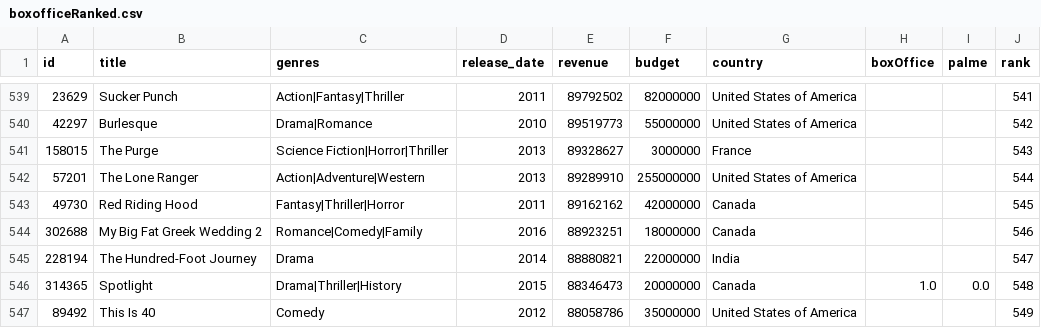
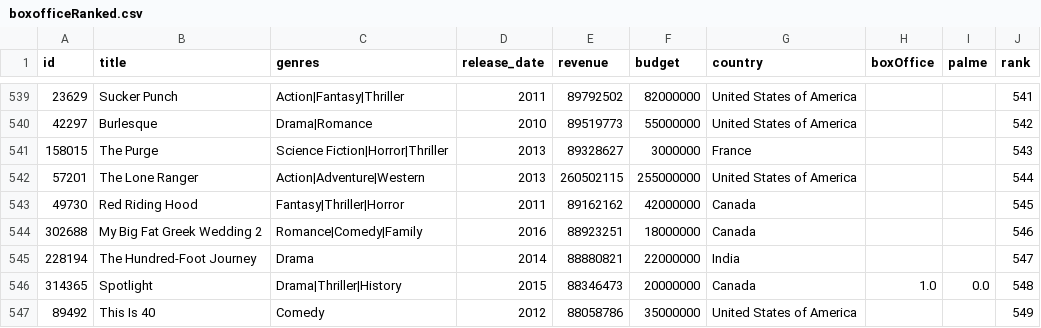
Before and after one commit to velcash/VI_CineView, a CSV file: Data/boxofficeRanked.csv, drawn as a sheet; only a part is shown, gaps mark what is left out.

Commit message:
Corrction revenue for lone Ranger

```diff
--- a/Data/boxofficeRanked.csv
+++ b/Data/boxofficeRanked.csv
@@ -541,3 +541,3 @@ id,title,genres,release_date,revenue,budget,country,boxOffice,palme,rank
 158015,The Purge,Science Fiction|Horror|Thriller,2013,89328627,3000000,France,,,543
-57201,The Lone Ranger,Action|Adventure|Western,2013,89289910,255000000,United States of America,,,544
+57201,The Lone Ranger,Action|Adventure|Western,2013,260502115,255000000,United States of America,,,544
 49730,Red Riding Hood,Fantasy|Thriller|Horror,2011,89162162,42000000,Canada,,,545
```
